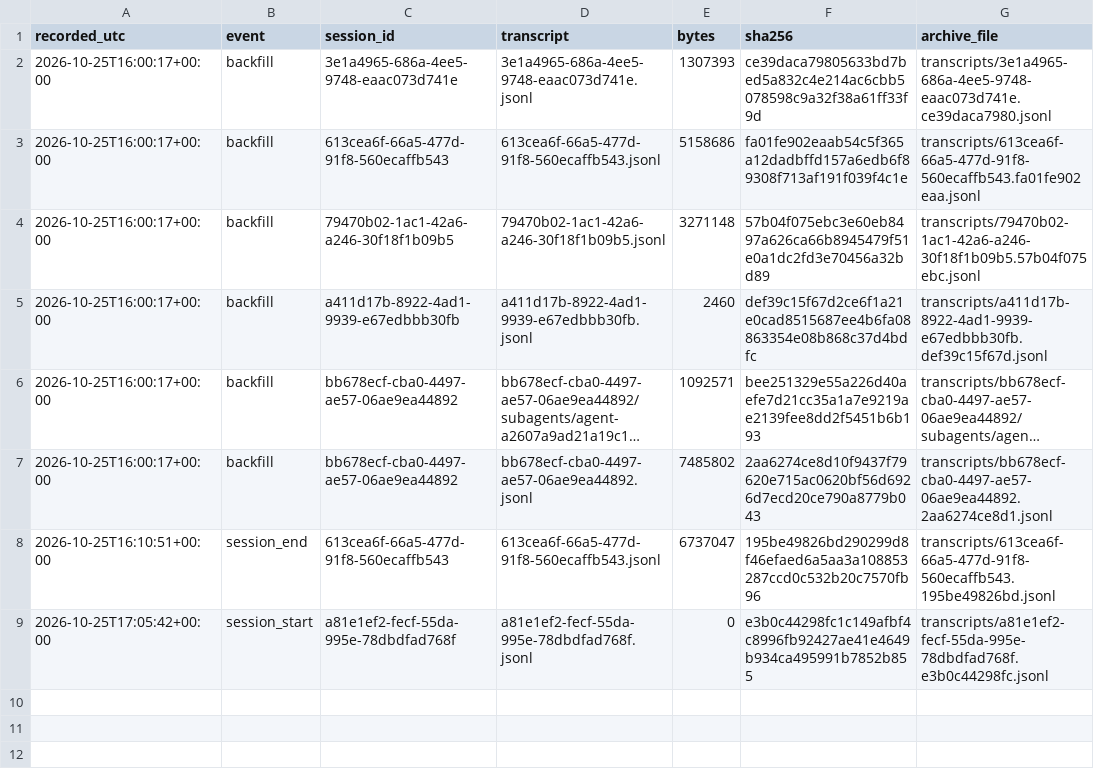
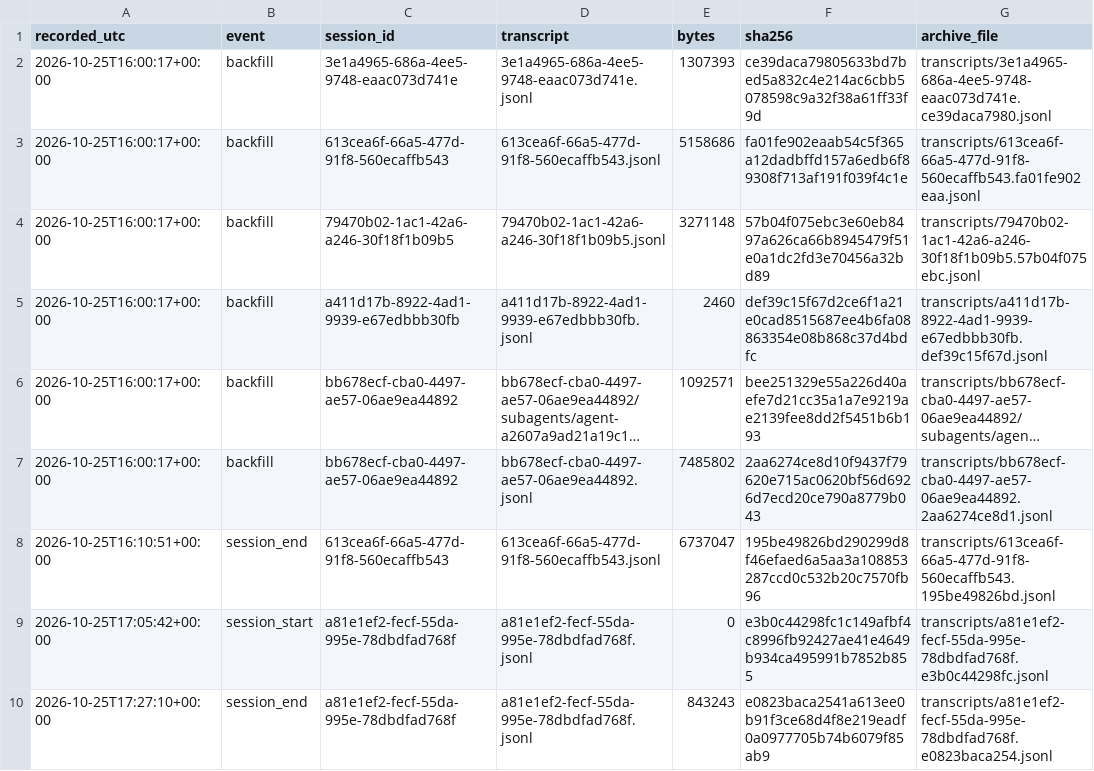
Before and after one commit to LukePuz/helios, a CSV file: research-log/transcripts-manifest.csv, drawn as a sheet; long unchanged cells end in ….

```diff
--- a/research-log/transcripts-manifest.csv
+++ b/research-log/transcripts-manifest.csv
@@ -9 +9,2 @@ recorded_utc,event,session_id,transcript,bytes,sha256,archive_file
 2026-10-25T17:05:42+00:00,session_start,a81e1ef2-fecf-55da-995e-78dbdfad768f,a81e1ef2-fecf-55da-995e-78dbdfad768f.jsonl,0,e3b0c44298fc1c149afbf4c8996fb92427ae41e4649b934ca495991b7852b855,transcripts/a81e1ef2-fecf-55da-995e-78dbdfad768f.e3b0c44298fc.jsonl
+2026-10-25T17:27:10+00:00,session_end,a81e1ef2-fecf-55da-995e-78dbdfad768f,a81e1ef2-fecf-55da-995e-78dbdfad768f.jsonl,843243,e0823baca2541a613ee0b91f3ce68d4f8e219eadf0a0977705b74b6079f85ab9,transcripts/a81e1ef2-fecf-55da-995e-78dbdfad768f.e0823baca254.jsonl
```
